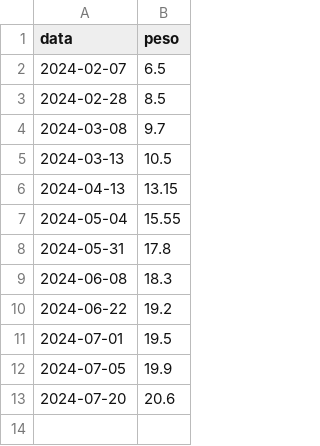
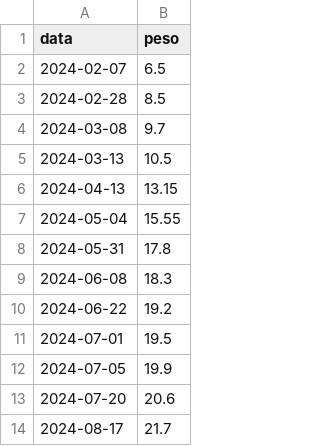
Before and after one commit to willc127/peso_Oliver, a CSV file: pesos.csv, drawn as a sheet.

```diff
--- a/pesos.csv
+++ b/pesos.csv
@@ -13 +13,2 @@
 2024-07-20,20.6
+2024-08-17,21.7
```
Also changed, not shown: parametros.csv, 5 other files.
